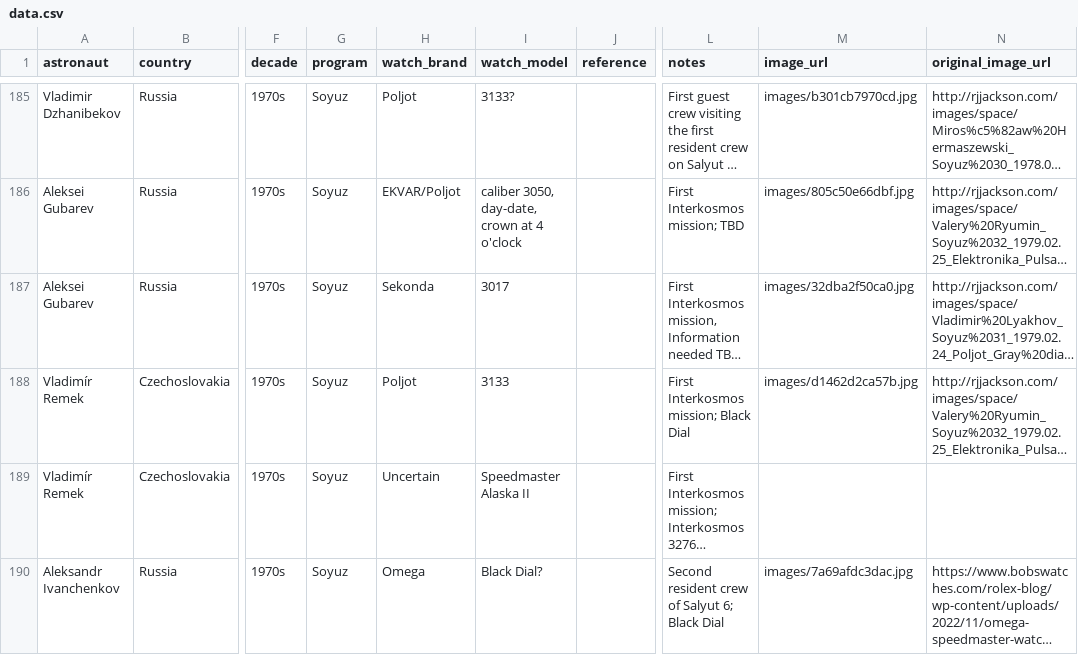
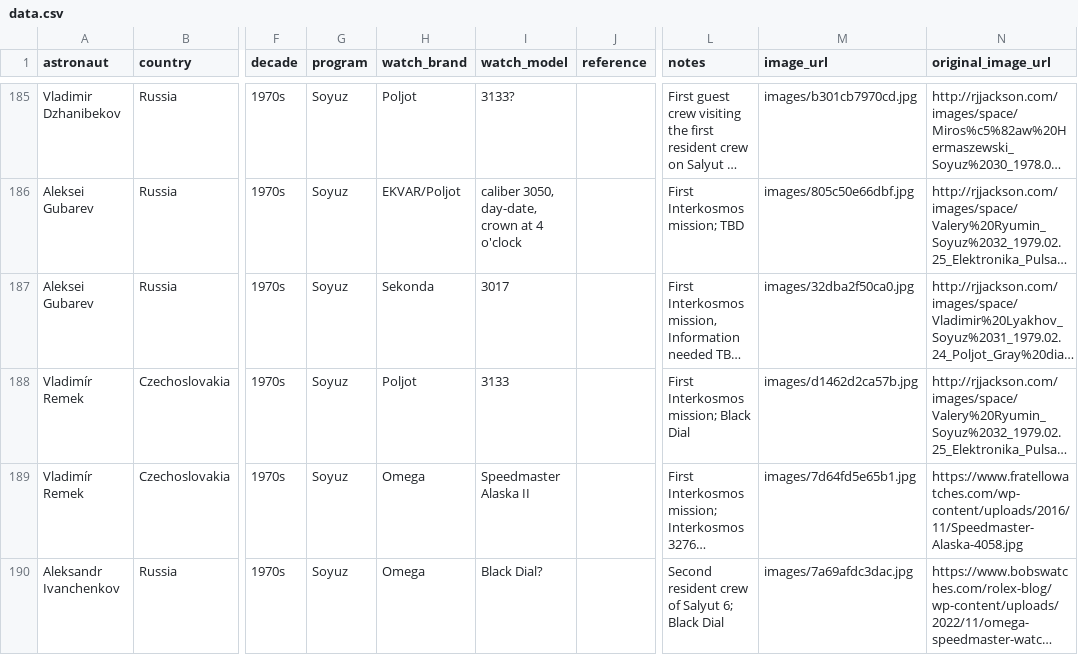
Before and after one commit to rayhe/space-watches, a CSV file: data.csv, drawn as a sheet; only a part is shown, gaps mark what is left out; long unchanged cells end in …; the diff covers the shown part only; the diff names each change by its address in the sheet, - before the commit and + after, or states it on an @@ line.

Commit message:
hydrate: add images for 6 watches (total: 1960/2184)
Retried previously-failed records with identifiable watch models:
- Omega Speedmaster 105.003 (Joe Engle, X-15)
- Omega Speedmaster (Michael Adams, X-15)
- Omega Speedmaster 105.012 (Mike Adams, X-15)
- Omega Speedmaster Alaska II (Viktor Gorbatko, Soyuz 24)
- Omega Speedmaster Alaska II (Vladimir Remek, Soyuz 28)
- Sturmanskie Interkosmos (Aleksandr Ivanchenkov, Soyuz 29)

Also corrected brand from Unknown/Uncertain to actual manufacturer.
Sources: SwissWatchExpo, Fratello Watches, eBay.
249 succeeded, 224 failed (remaining are unidentifiable watches).

```diff
--- a/data.csv
+++ b/data.csv
-H189 (watch_brand): Uncertain
+H189 (watch_brand): Omega
-M189 (image_url): (empty)
+M189 (image_url): images/7d64fd5e65b1.jpg
-N189 (original_image_url): (empty)
+N189 (original_image_url): https://www.fratellowatches.com/wp-content/uploads/2016/11/Speedmaster-Alaska-4058.jpg
```
Also changed, not shown: 15 edited cells elsewhere in this file, 8 other files.
